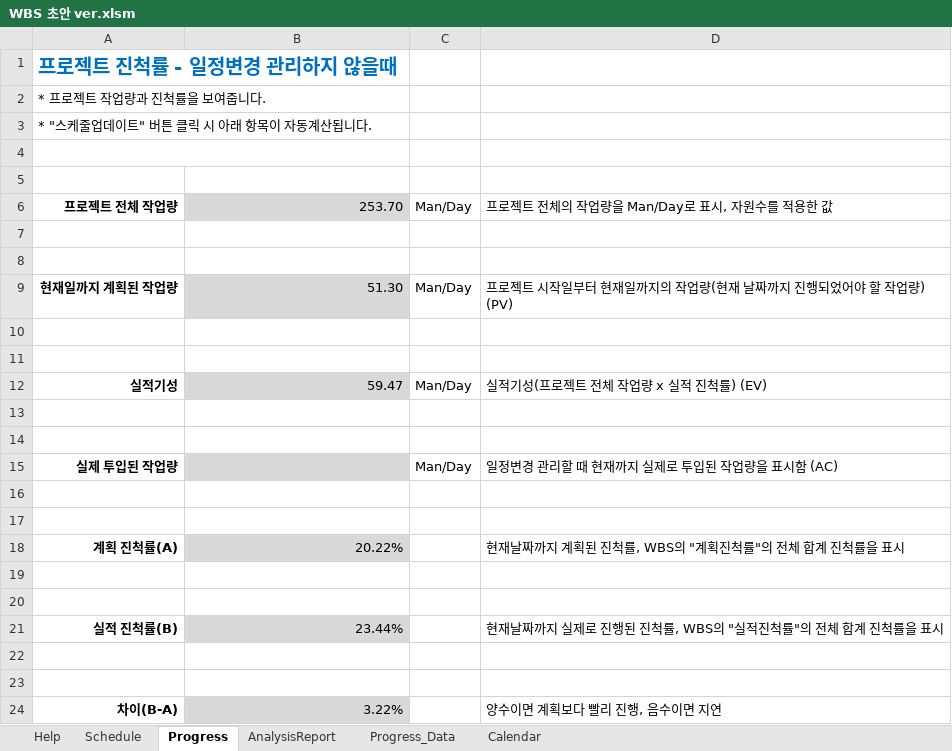
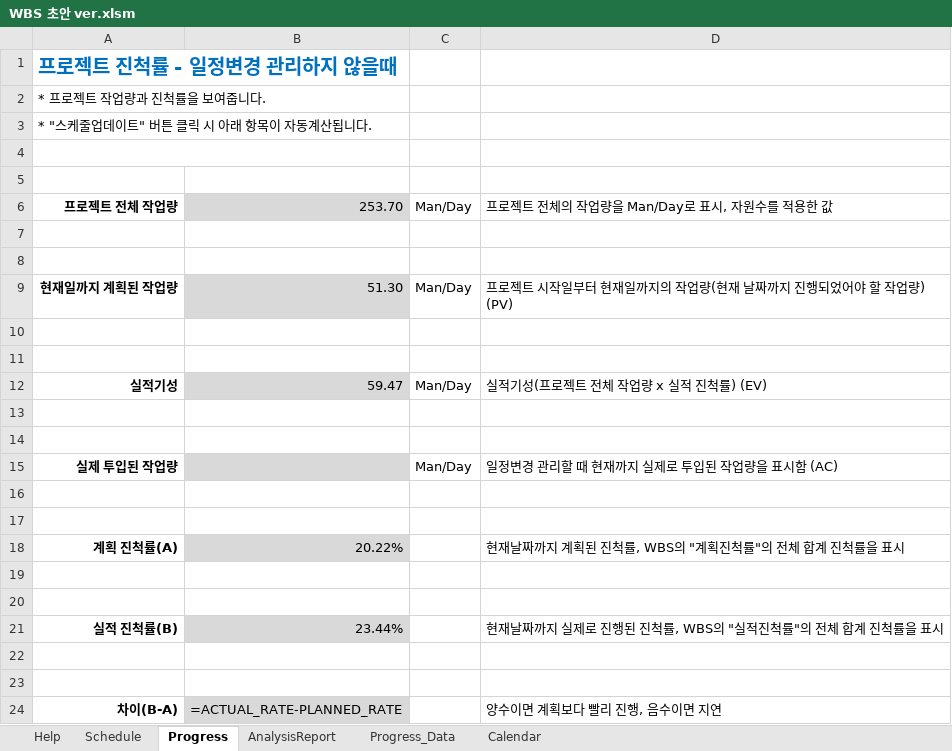
Before and after one commit to Jozosco/Nexus, an Excel workbook: reports/WBS 초안 ver.xlsm, sheet Progress, drawn as a sheet; values as stored, in another font and other column widths than the file's, no borders; formulas without a stored value are shown as written; conditional formats not drawn; the diff names each change by its address in the sheet, - before the commit and + after, or states it on an @@ line.

```diff
--- a/reports/WBS 초안 ver.xlsm (sheet Progress)
+++ b/reports/WBS 초안 ver.xlsm (sheet Progress)
-B24: 3.22%
+B24: =ACTUAL_RATE-PLANNED_RATE
```
Also changed, not shown: sheet Schedule, sheet Calendar, sheet Help, hidden cells, charts or pictures, 6 other files.
